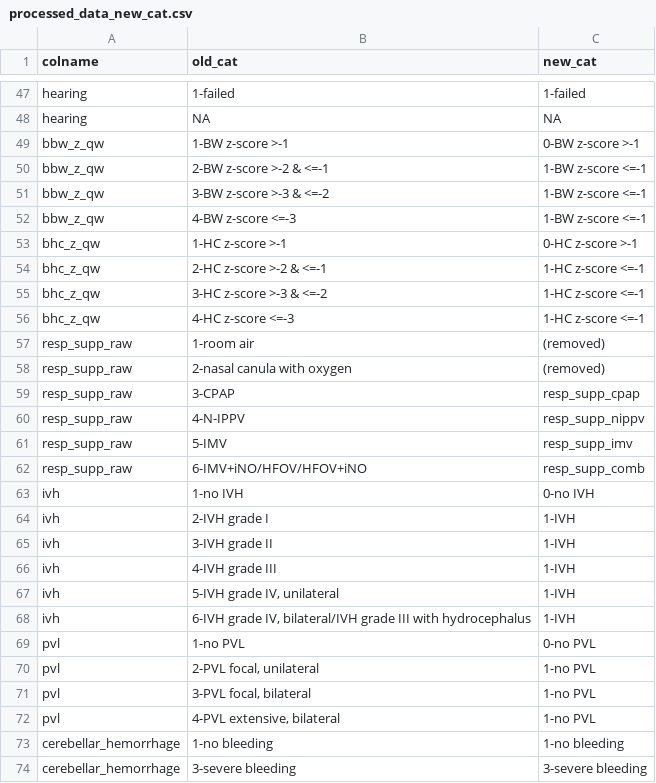
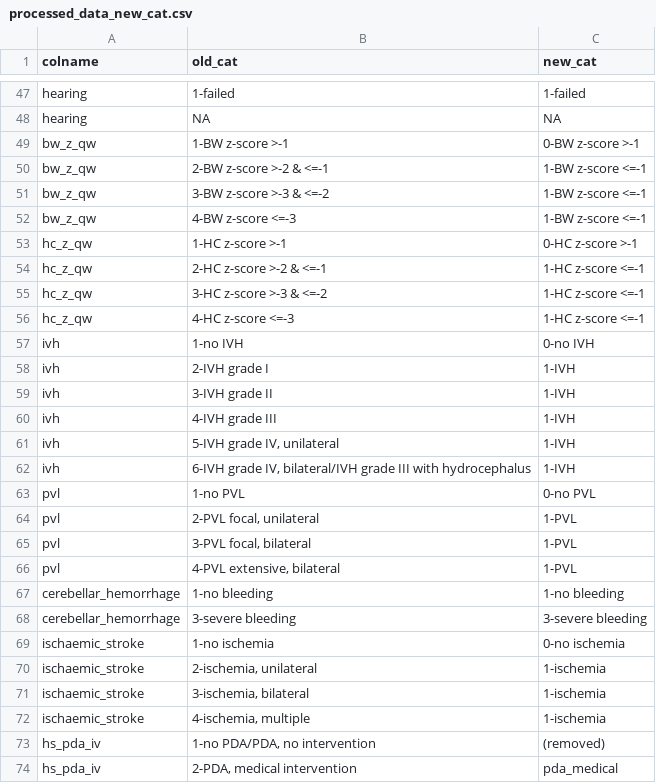
Before and after one commit to herdiantrisufriyana/ndi_pred, a CSV file: inst/extdata/processed_data_new_cat.csv, drawn as a sheet; only a part is shown, gaps mark what is left out; the shorter side is filled out with more unchanged rows.

```diff
--- a/inst/extdata/processed_data_new_cat.csv
+++ b/inst/extdata/processed_data_new_cat.csv
@@ -48,16 +48,10 @@ hearing,1-failed,1-failed
 hearing,NA,NA
-bbw_z_qw,1-BW z-score >-1,0-BW z-score >-1
-bbw_z_qw,2-BW z-score >-2 & <=-1,1-BW z-score <=-1
-bbw_z_qw,3-BW z-score >-3 & <=-2,1-BW z-score <=-1
-bbw_z_qw,4-BW z-score <=-3,1-BW z-score <=-1
-bhc_z_qw,1-HC z-score >-1,0-HC z-score >-1
-bhc_z_qw,2-HC z-score >-2 & <=-1,1-HC z-score <=-1
-bhc_z_qw,3-HC z-score >-3 & <=-2,1-HC z-score <=-1
-bhc_z_qw,4-HC z-score <=-3,1-HC z-score <=-1
-resp_supp_raw,1-room air,(removed)
-resp_supp_raw,2-nasal canula with oxygen,(removed)
-resp_supp_raw,3-CPAP,resp_supp_cpap
-resp_supp_raw,4-N-IPPV,resp_supp_nippv
-resp_supp_raw,5-IMV,resp_supp_imv
-resp_supp_raw,6-IMV+iNO/HFOV/HFOV+iNO,resp_supp_comb
+bw_z_qw,1-BW z-score >-1,0-BW z-score >-1
+bw_z_qw,2-BW z-score >-2 & <=-1,1-BW z-score <=-1
+bw_z_qw,3-BW z-score >-3 & <=-2,1-BW z-score <=-1
+bw_z_qw,4-BW z-score <=-3,1-BW z-score <=-1
+hc_z_qw,1-HC z-score >-1,0-HC z-score >-1
+hc_z_qw,2-HC z-score >-2 & <=-1,1-HC z-score <=-1
+hc_z_qw,3-HC z-score >-3 & <=-2,1-HC z-score <=-1
+hc_z_qw,4-HC z-score <=-3,1-HC z-score <=-1
 ivh,1-no IVH,0-no IVH
@@ -69,5 +63,5 @@ ivh,"6-IVH grade IV, bilateral/IVH grade III with hydrocephalus",1-IVH
 pvl,1-no PVL,0-no PVL
-pvl,"2-PVL focal, unilateral",1-no PVL
-pvl,"3-PVL focal, bilateral",1-no PVL
-pvl,"4-PVL extensive, bilateral",1-no PVL
+pvl,"2-PVL focal, unilateral",1-PVL
+pvl,"3-PVL focal, bilateral",1-PVL
+pvl,"4-PVL extensive, bilateral",1-PVL
 cerebellar_hemorrhage,1-no bleeding,1-no bleeding
```
Also changed, not shown: inst/extdata/processed_data_old_cat.csv.
